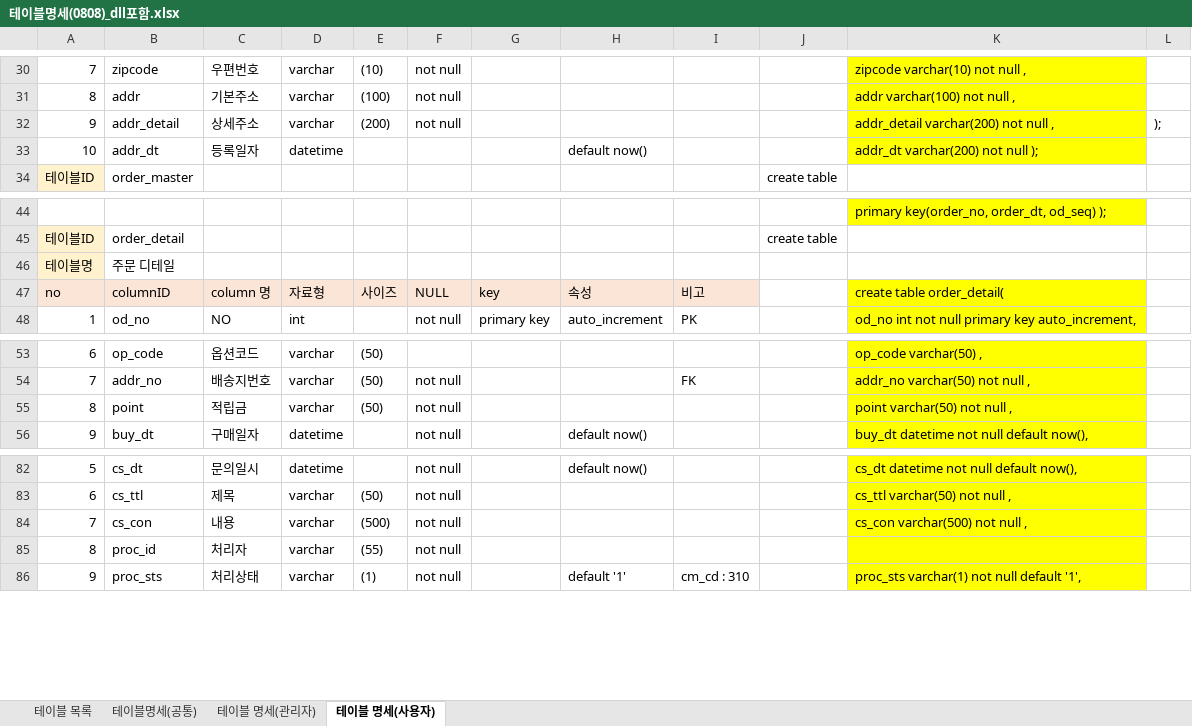
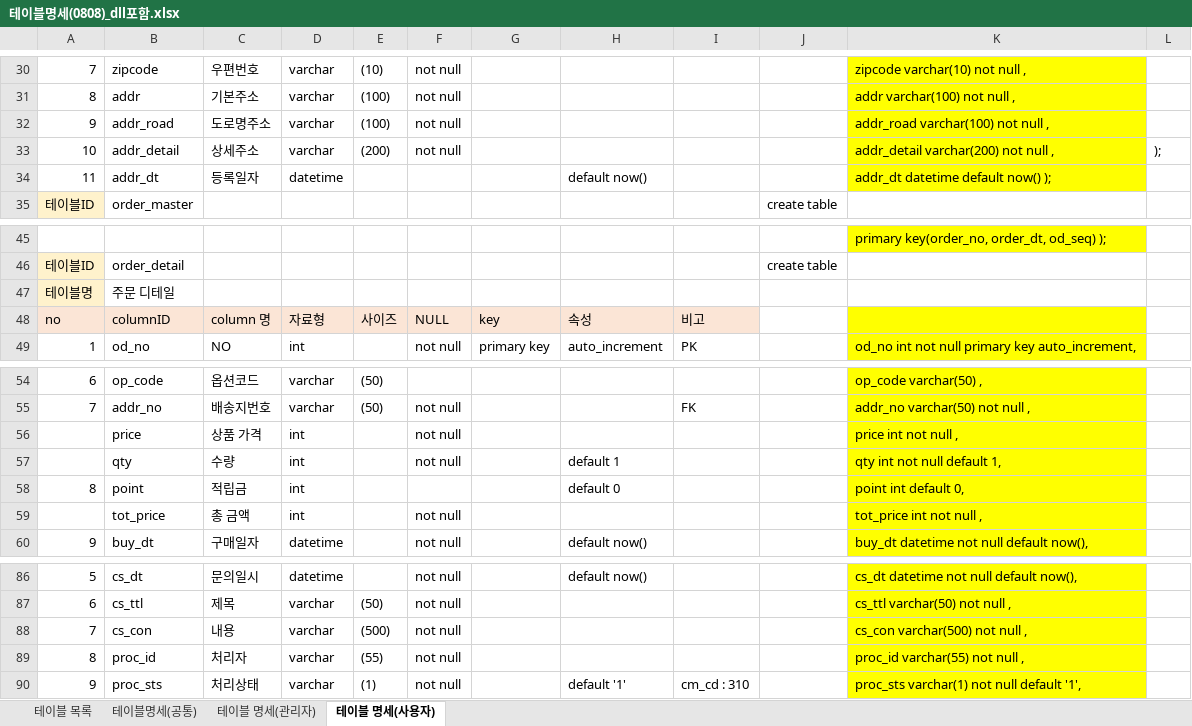
Before and after one commit to hakGuenLee/TeamProject, an Excel workbook: 문서모음/테이블명세(0808)_dll포함.xlsx, sheet 테이블 명세(사용자), drawn as a sheet; only a part is shown, gaps mark what is left out; values as stored, in another font and other column widths than the file's, no borders; addresses are those after the commit; the diff names each change by its address in the sheet, - before the commit and + after, or states it on an @@ line.

```diff
--- a/문서모음/테이블명세(0808)_dll포함.xlsx (sheet 테이블 명세(사용자))
+++ b/문서모음/테이블명세(0808)_dll포함.xlsx (sheet 테이블 명세(사용자))
+row 32: 9 | addr_road | 도로명주소 | varchar | (100) | not null |  |  |  |  | addr_road varchar(100) not null ,
-A33: 9
+A33: 10
-A34: 10
+A34: 11
-K34: addr_dt varchar(200) not null );
+K34: addr_dt datetime default now() );
-K48: create table order_detail(
+K48: (empty)
+row 56:  | price | 상품 가격 | int |  | not null |  |  |  |  | price int not null ,
+row 57:  | qty | 수량 | int |  | not null |  | default 1 |  |  | qty int not null default 1,
-D58: varchar
+D58: int
-E58: (50)
+E58: (empty)
-F58: not null
+F58: (empty)
-H58: (empty)
+H58: default 0
-K58: point varchar(50) not null ,
+K58: point int default 0,
+row 59:  | tot_price | 총 금액 | int |  | not null |  |  |  |  | tot_price int not null ,
-K89: (empty)
+K89: proc_id varchar(55) not null ,
```
Also changed, not shown: formulas that keep their value, 25 other files.
